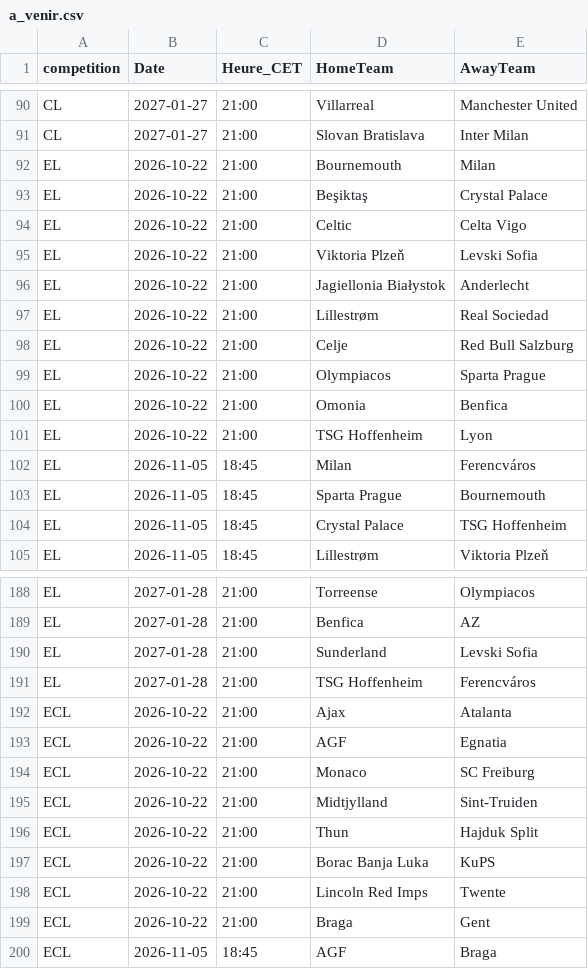
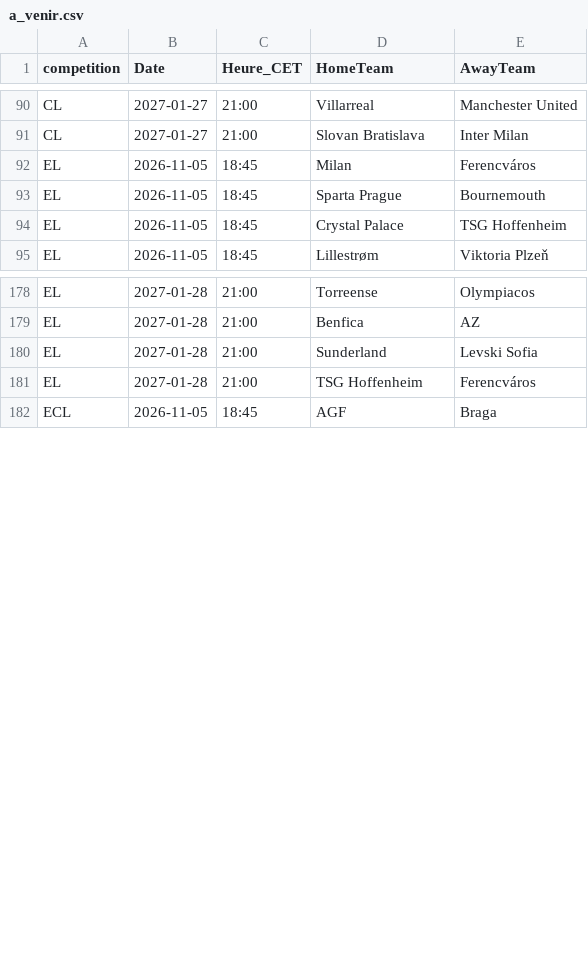
Before and after one commit to EssicOuroumav/kateni, a CSV file: a_venir.csv, drawn as a sheet; only a part is shown, gaps mark what is left out.

```diff
--- a/a_venir.csv
+++ b/a_venir.csv
@@ -91,12 +91,2 @@ CL,2027-01-27,21:00,Villarreal,Manchester United
 CL,2027-01-27,21:00,Slovan Bratislava,Inter Milan
-EL,2026-10-22,21:00,Bournemouth,Milan
-EL,2026-10-22,21:00,Beşiktaş,Crystal Palace
-EL,2026-10-22,21:00,Celtic,Celta Vigo
-EL,2026-10-22,21:00,Viktoria Plzeň,Levski Sofia
-EL,2026-10-22,21:00,Jagiellonia Białystok,Anderlecht
-EL,2026-10-22,21:00,Lillestrøm,Real Sociedad
-EL,2026-10-22,21:00,Celje,Red Bull Salzburg
-EL,2026-10-22,21:00,Olympiacos,Sparta Prague
-EL,2026-10-22,21:00,Omonia,Benfica
-EL,2026-10-22,21:00,TSG Hoffenheim,Lyon
 EL,2026-11-05,18:45,Milan,Ferencváros
@@ -191,10 +181,2 @@ EL,2027-01-28,21:00,Sunderland,Levski Sofia
 EL,2027-01-28,21:00,TSG Hoffenheim,Ferencváros
-ECL,2026-10-22,21:00,Ajax,Atalanta
-ECL,2026-10-22,21:00,AGF,Egnatia
-ECL,2026-10-22,21:00,Monaco,SC Freiburg
-ECL,2026-10-22,21:00,Midtjylland,Sint-Truiden
-ECL,2026-10-22,21:00,Thun,Hajduk Split
-ECL,2026-10-22,21:00,Borac Banja Luka,KuPS
-ECL,2026-10-22,21:00,Lincoln Red Imps,Twente
-ECL,2026-10-22,21:00,Braga,Gent
 ECL,2026-11-05,18:45,AGF,Braga
```
Also changed, not shown: ECL_full.csv, EL_full.csv, 1 other file.
